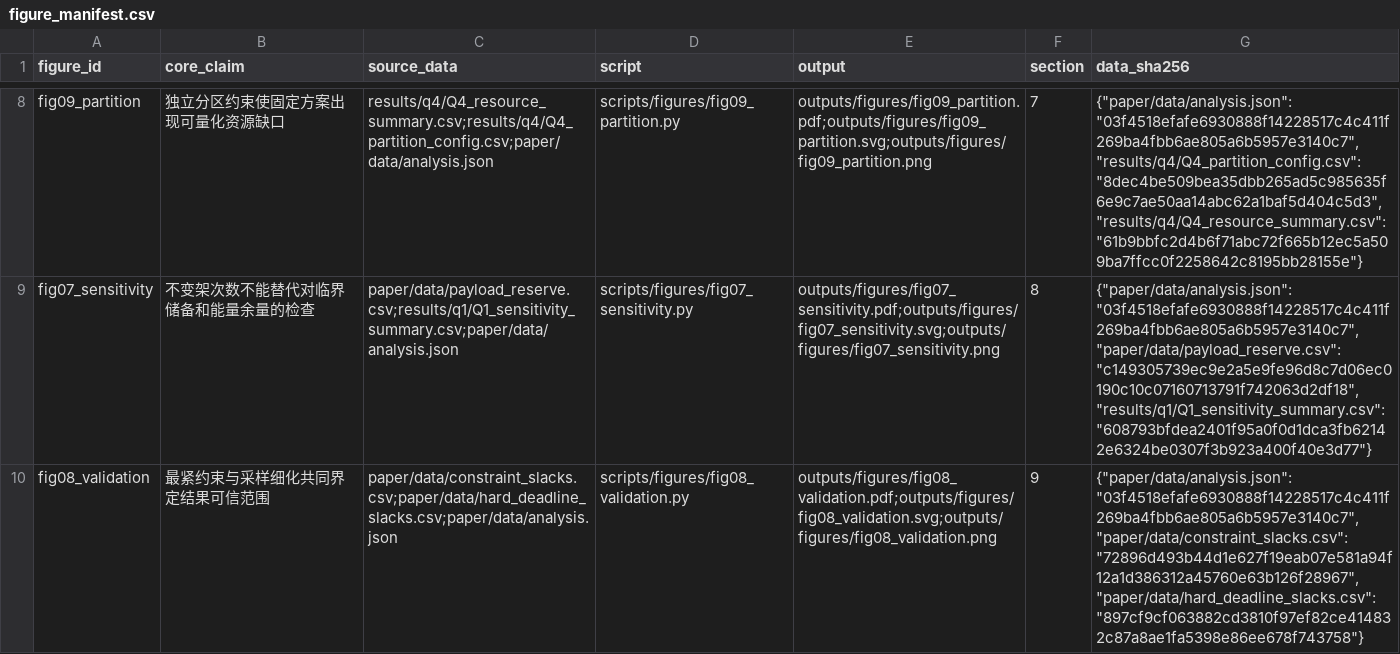
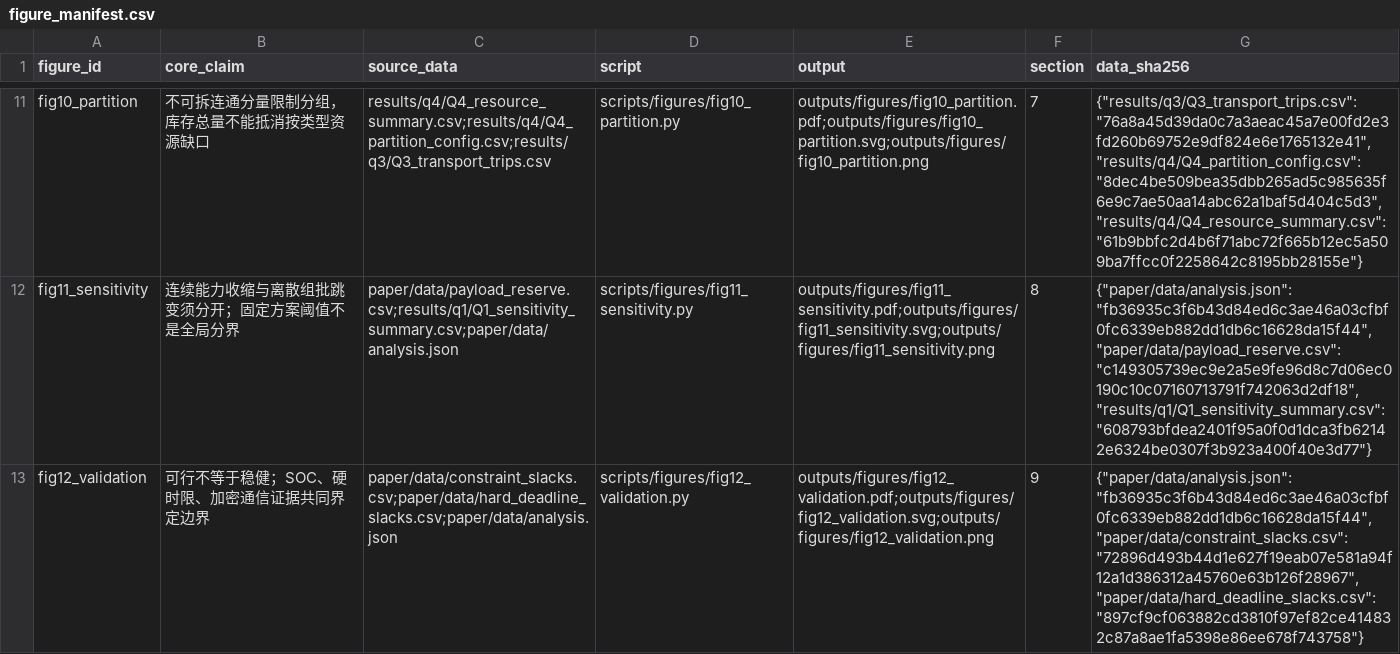
Before and after one commit to liqinglq666/CPMCM-2026-D-UAV-Optimization, a CSV file: paper/figure_manifest.csv, drawn as a sheet; only a part is shown, gaps mark what is left out; addresses are those after the commit; the diff covers the shown part only; the diff names each change by its address in the sheet, - before the commit and + after, or states it on an @@ line.

Commit message:
refactor(figures): build twelve evidence figures with semantic colors

```diff
--- a/paper/figure_manifest.csv
+++ b/paper/figure_manifest.csv
-A11 (figure_id): fig09_partition
+A11 (figure_id): fig10_partition
-B11 (core_claim): 独立分区约束使固定方案出现可量化资源缺口
+B11 (core_claim): 不可拆连通分量限制分组，库存总量不能抵消按类型资源缺口
-C11 (source_data): results/q4/Q4_resource_summary.csv;results/q4/Q4_partition_config.csv;paper/data/analysis.json
+C11 (source_data): results/q4/Q4_resource_summary.csv;results/q4/Q4_partition_config.csv;results/q3/Q3_transport_trips.csv
-D11 (script): scripts/figures/fig09_partition.py
+D11 (script): scripts/figures/fig10_partition.py
-E11 (output): outputs/figures/fig09_partition.pdf;outputs/figures/fig09_partition.svg;outputs/figures/fig09_partition.png
+E11 (output): outputs/figures/fig10_partition.pdf;outputs/figures/fig10_partition.svg;outputs/figures/fig10_partition.png
-G11 (data_sha256): {"paper/data/analysis.json": "03f4518efafe6930888f14228517c4c411f269ba4fbb6ae805a6b5957e3140c7", "results/q4/Q4_partition_config.csv": "8dec4be509bea35dbb265ad5c985635f6e9c7ae50aa14abc62a1baf5d404c5d3",…
+G11 (data_sha256): {"results/q3/Q3_transport_trips.csv": "76a8a45d39da0c7a3aeac45a7e00fd2e3fd260b69752e9df824e6e1765132e41", "results/q4/Q4_partition_config.csv": "8dec4be509bea35dbb265ad5c985635f6e9c7ae50aa14abc62a1baf5d404c5d3",…
-A12 (figure_id): fig07_sensitivity
+A12 (figure_id): fig11_sensitivity
-B12 (core_claim): 不变架次数不能替代对临界储备和能量余量的检查
+B12 (core_claim): 连续能力收缩与离散组批跳变须分开；固定方案阈值不是全局分界
-D12 (script): scripts/figures/fig07_sensitivity.py
+D12 (script): scripts/figures/fig11_sensitivity.py
-E12 (output): outputs/figures/fig07_sensitivity.pdf;outputs/figures/fig07_sensitivity.svg;outputs/figures/fig07_sensitivity.png
+E12 (output): outputs/figures/fig11_sensitivity.pdf;outputs/figures/fig11_sensitivity.svg;outputs/figures/fig11_sensitivity.png
-G12 (data_sha256): {"paper/data/analysis.json": "03f4518efafe6930888f14228517c4c411f269ba4fbb6ae805a6b5957e3140c7", "paper/data/payload_reserve.csv": "c149305739ec9e2a5e9fe96d8c7d06ec0190c10c07160713791f742063d2df18",…
+G12 (data_sha256): {"paper/data/analysis.json": "fb36935c3f6b43d84ed6c3ae46a03cfbf0fc6339eb882dd1db6c16628da15f44", "paper/data/payload_reserve.csv": "c149305739ec9e2a5e9fe96d8c7d06ec0190c10c07160713791f742063d2df18",…
-A13 (figure_id): fig08_validation
+A13 (figure_id): fig12_validation
-B13 (core_claim): 最紧约束与采样细化共同界定结果可信范围
+B13 (core_claim): 可行不等于稳健；SOC、硬时限、加密通信证据共同界定边界
-D13 (script): scripts/figures/fig08_validation.py
+D13 (script): scripts/figures/fig12_validation.py
-E13 (output): outputs/figures/fig08_validation.pdf;outputs/figures/fig08_validation.svg;outputs/figures/fig08_validation.png
+E13 (output): outputs/figures/fig12_validation.pdf;outputs/figures/fig12_validation.svg;outputs/figures/fig12_validation.png
-G13 (data_sha256): {"paper/data/analysis.json": "03f4518efafe6930888f14228517c4c411f269ba4fbb6ae805a6b5957e3140c7", "paper/data/constraint_slacks.csv": "72896d493b44d1e627f19eab07e581a94f12a1d386312a45760e63b126f28967",…
+G13 (data_sha256): {"paper/data/analysis.json": "fb36935c3f6b43d84ed6c3ae46a03cfbf0fc6339eb882dd1db6c16628da15f44", "paper/data/constraint_slacks.csv": "72896d493b44d1e627f19eab07e581a94f12a1d386312a45760e63b126f28967",…
```
Also changed, not shown: 3 added rows and 24 edited cells elsewhere in this file, 20 other files.
